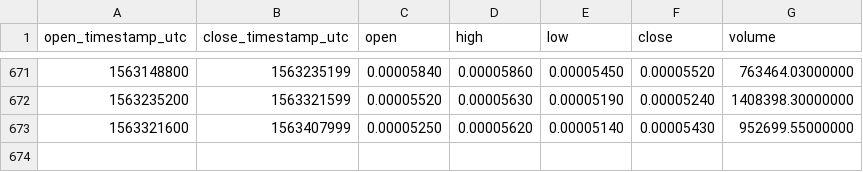
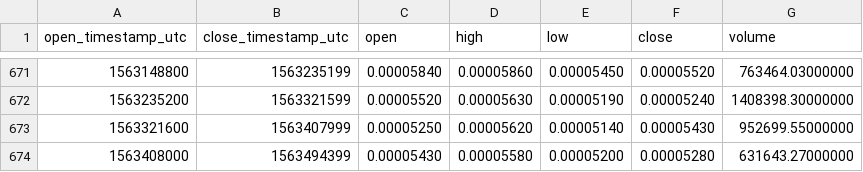
Before and after one commit to cryptobigbro/binance-STRATBTC, a CSV file: binance-STRATBTC-1d.csv, drawn as a sheet; only a part is shown, gaps mark what is left out.

Commit message:
Update OHLCV data.

```diff
--- a/binance-STRATBTC-1d.csv
+++ b/binance-STRATBTC-1d.csv
@@ -673 +673,2 @@ open_timestamp_utc,close_timestamp_utc,open,high,low,close,volume
 1563321600,1563407999,0.00005250,0.00005620,0.00005140,0.00005430,952699.55000000
+1563408000,1563494399,0.00005430,0.00005580,0.00005200,0.00005280,631643.27000000
```
Also changed, not shown: 1 other file.
